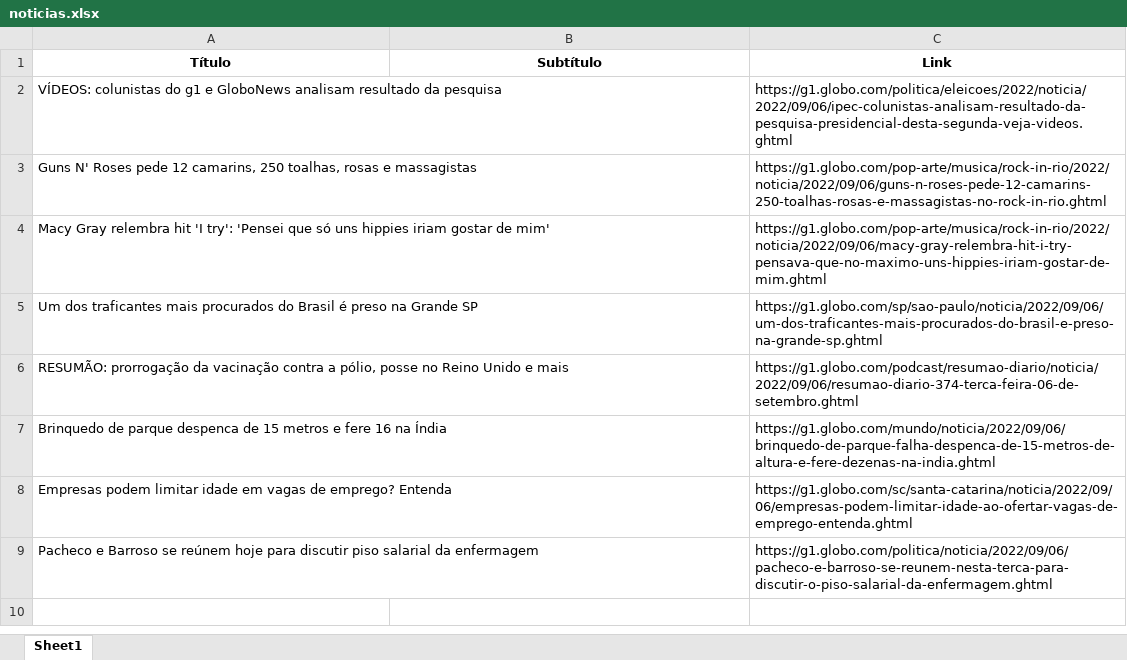
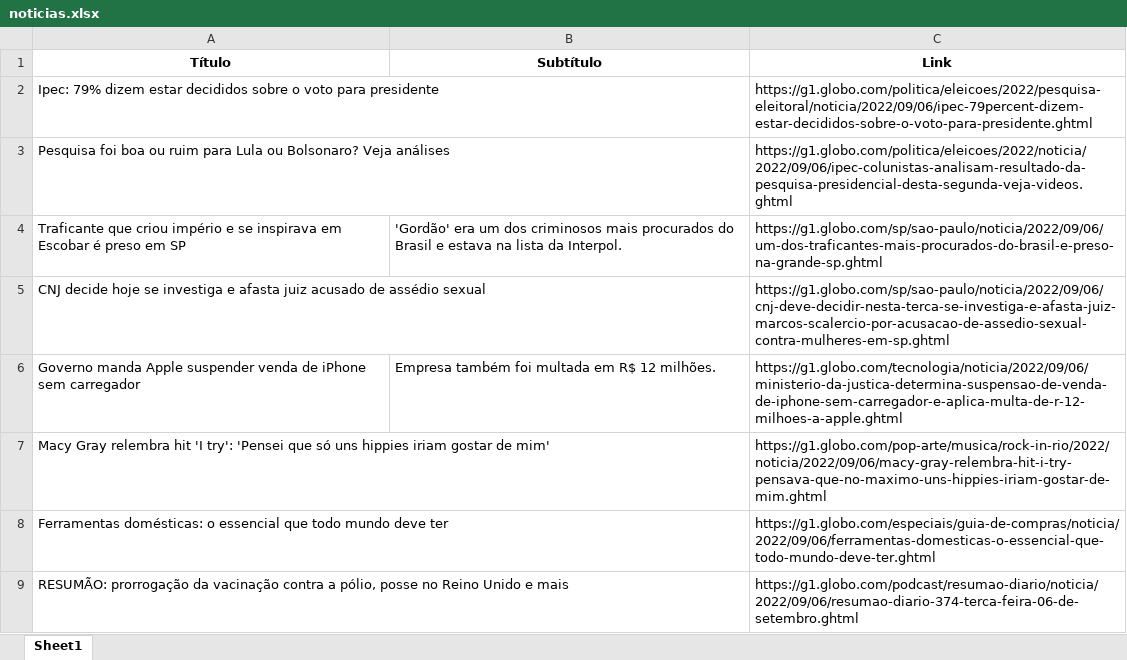
Before and after one commit to guiworldtv2/testeando-publico, an Excel workbook: noticias.xlsx, sheet Sheet1, drawn as a sheet; values as stored, in another font and other column widths than the file's, no borders; removed rows and columns are numbered as before the commit, all else as after; the diff names each change by its address in the sheet, - before the commit and + after, or states it on an @@ line.

```diff
--- a/noticias.xlsx (sheet Sheet1)
+++ b/noticias.xlsx (sheet Sheet1)
+row 2: Ipec: 79% dizem estar decididos sobre o voto para presidente |  | https://g1.globo.com/politica/eleicoes/2022/pesquisa-eleitoral/noticia/2022/09/06/ipec-79percent-dizem-estar-decididos-sobre-o-voto-para-presidente.ghtml
-A3 (Título): VÍDEOS: colunistas do g1 e GloboNews analisam resultado da pesquisa
+A3 (Título): Pesquisa foi boa ou ruim para Lula ou Bolsonaro? Veja análises
-row 3: Guns N' Roses pede 12 camarins, 250 toalhas, rosas e massagistas |  | https://g1.globo.com/pop-arte/musica/rock-in-rio/2022/noticia/2022/09/06/guns-n-roses-pede-12-camarins-250-toalhas-rosas-e-massagistas-no-rock-in-rio.ghtml
+row 4: Traficante que criou império e se inspirava em Escobar é preso em SP | 'Gordão' era um dos criminosos mais procurados do Brasil e estava na lista da Interpol. | https://g1.globo.com/sp/sao-paulo/noticia/2022/09/06/um-dos-traficantes-mais-procurados-do-brasil-e-preso-na-grande-sp.ghtml
+row 5: CNJ decide hoje se investiga e afasta juiz acusado de assédio sexual |  | https://g1.globo.com/sp/sao-paulo/noticia/2022/09/06/cnj-deve-decidir-nesta-terca-se-investiga-e-afasta-juiz-marcos-scalercio-por-acusacao-de-assedio-sexual-contra-mulheres-em-sp.ghtml
+row 6: Governo manda Apple suspender venda de iPhone sem carregador | Empresa também foi multada em R$ 12 milhões. | https://g1.globo.com/tecnologia/noticia/2022/09/06/ministerio-da-justica-determina-suspensao-de-venda-de-iphone-sem-carregador-e-aplica-multa-de-r-12-milhoes-a-apple.ghtml
-row 5: Um dos traficantes mais procurados do Brasil é preso na Grande SP |  | https://g1.globo.com/sp/sao-paulo/noticia/2022/09/06/um-dos-traficantes-mais-procurados-do-brasil-e-preso-na-grande-sp.ghtml
+row 8: Ferramentas domésticas: o essencial que todo mundo deve ter |  | https://g1.globo.com/especiais/guia-de-compras/noticia/2022/09/06/ferramentas-domesticas-o-essencial-que-todo-mundo-deve-ter.ghtml
-row 7: Brinquedo de parque despenca de 15 metros e fere 16 na Índia |  | https://g1.globo.com/mundo/noticia/2022/09/06/brinquedo-de-parque-falha-despenca-de-15-metros-de-altura-e-fere-dezenas-na-india.ghtml
-row 8: Empresas podem limitar idade em vagas de emprego? Entenda |  | https://g1.globo.com/sc/santa-catarina/noticia/2022/09/06/empresas-podem-limitar-idade-ao-ofertar-vagas-de-emprego-entenda.ghtml
-row 9: Pacheco e Barroso se reúnem hoje para discutir piso salarial da enfermagem |  | https://g1.globo.com/politica/noticia/2022/09/06/pacheco-e-barroso-se-reunem-nesta-terca-para-discutir-o-piso-salarial-da-enfermagem.ghtml
```
